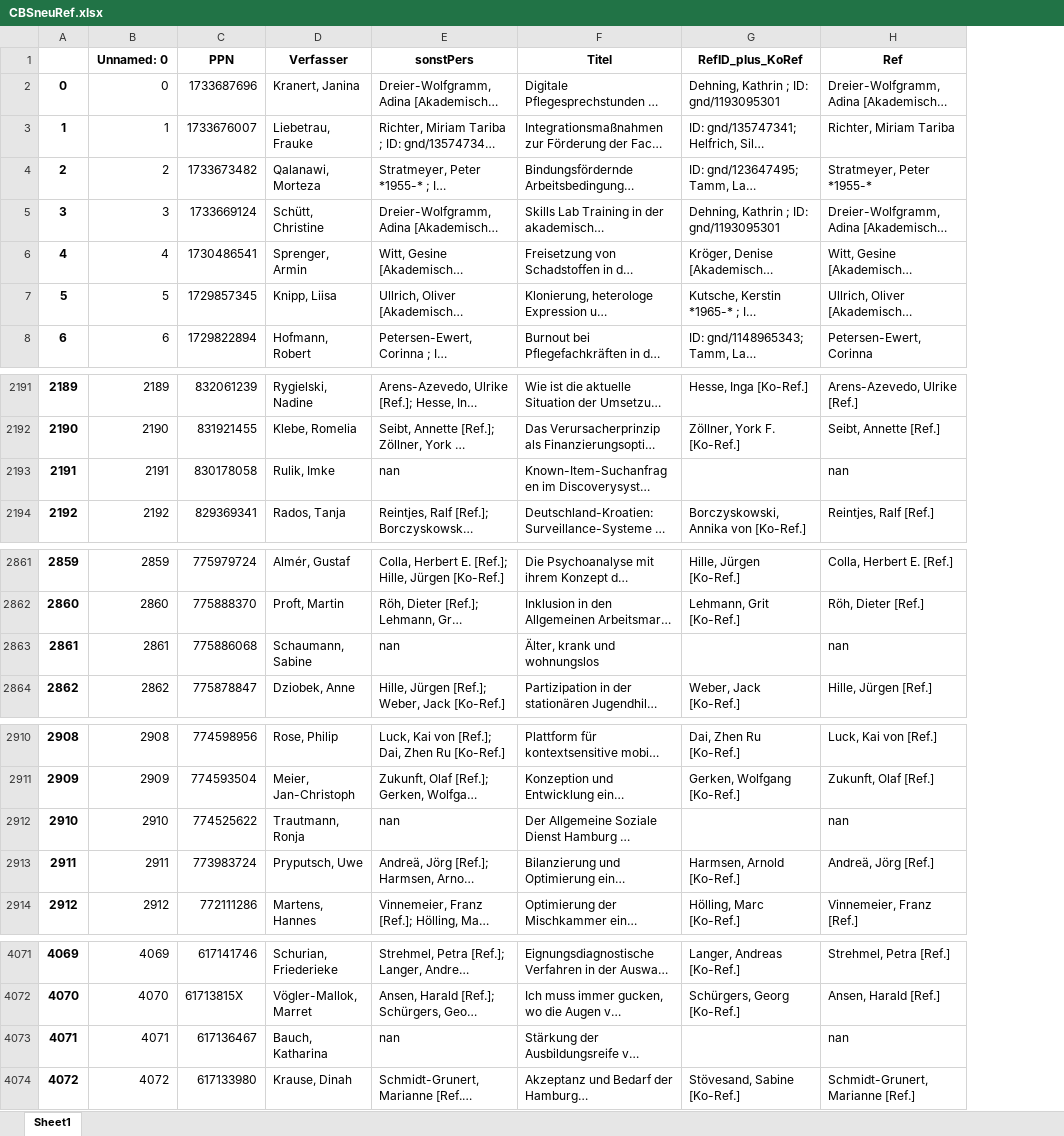
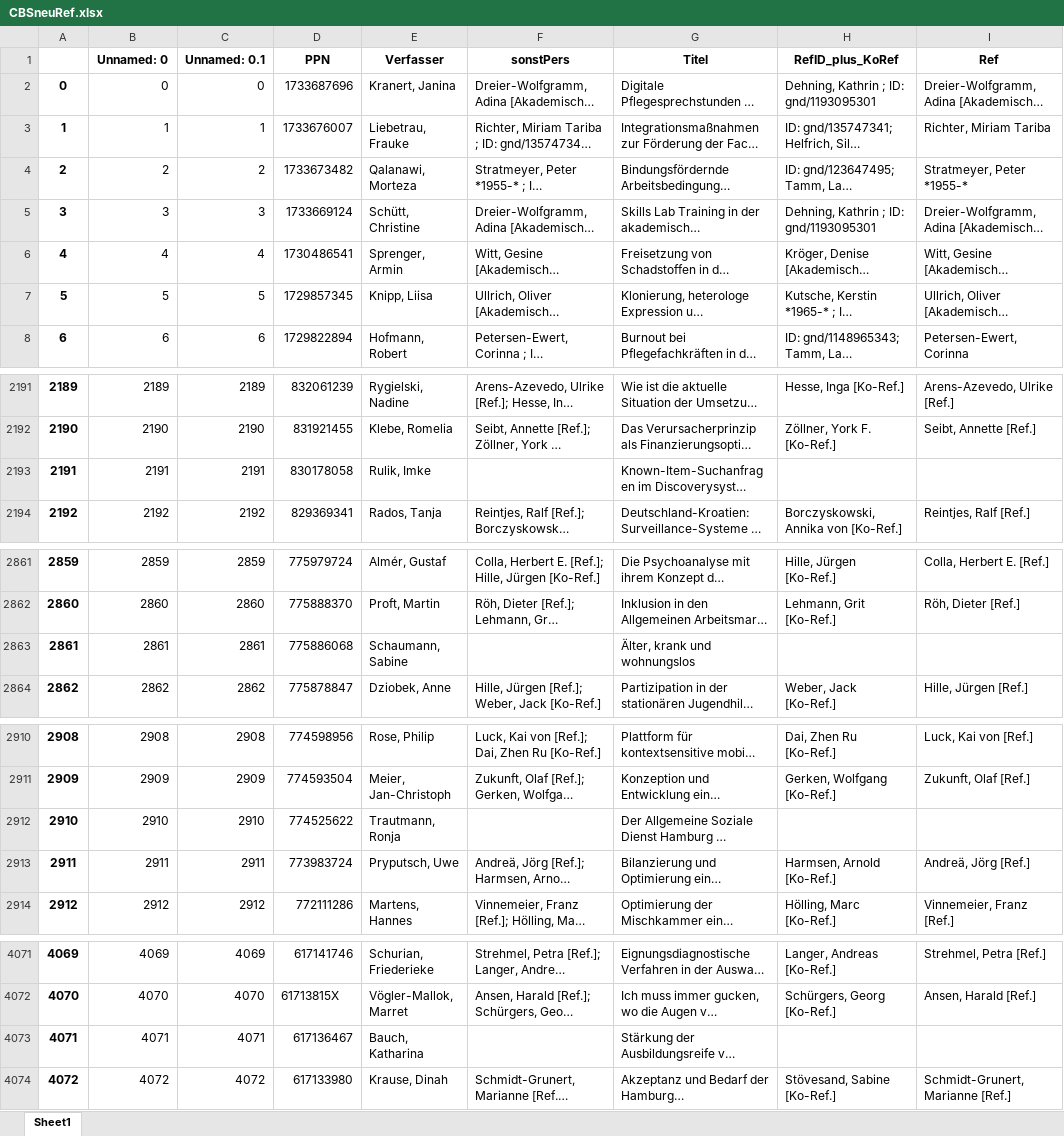
Before and after one commit to Daniela-Mayer/2020-11-30-Data_Librarian_Daniela_Mayer, an Excel workbook: Modul_6/notebooks/CBSneuRef.xlsx, sheet Sheet1, drawn as a sheet; only a part is shown, gaps mark what is left out; long unchanged cells end in …; values as stored, in another font and other column widths than the file's, no borders; addresses are those after the commit; the diff covers the shown part only; the diff names each change by its address in the sheet, - before the commit and + after, or states it on an @@ line.

```diff
--- a/Modul_6/notebooks/CBSneuRef.xlsx (sheet Sheet1)
+++ b/Modul_6/notebooks/CBSneuRef.xlsx (sheet Sheet1)
+column C (Unnamed: 0.1), rows 2-8: 0 | 1 | 2 | 3 | 4 | 5 | 6; rows 2191-2194: 2189 | 2190 | 2191 | 2192; rows 2861-2864: 2859 | 2860 | 2861 | 2862; rows 2910-2914: 2908 | 2909 | 2910 | 2911 | 2912; rows 4071-4074: 4069 | 4070 | 4071 | 4072
-F2193 (sonstPers): nan
+F2193 (sonstPers): (empty)
-I2193 (Ref): nan
+I2193 (Ref): (empty)
-F2863 (sonstPers): nan
+F2863 (sonstPers): (empty)
-I2863 (Ref): nan
+I2863 (Ref): (empty)
-F2912 (sonstPers): nan
+F2912 (sonstPers): (empty)
-I2912 (Ref): nan
+I2912 (Ref): (empty)
-F4073 (sonstPers): nan
+F4073 (sonstPers): (empty)
-I4073 (Ref): nan
+I4073 (Ref): (empty)
```
Also changed, not shown: 4 edited cells elsewhere in this sheet, Modul_6/data/CBSneu.xlsx, Modul_6/data/CBSneuRef.xlsx, 5 other files.
